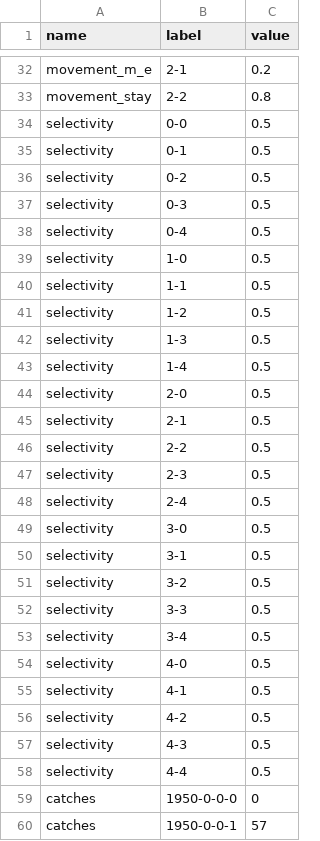
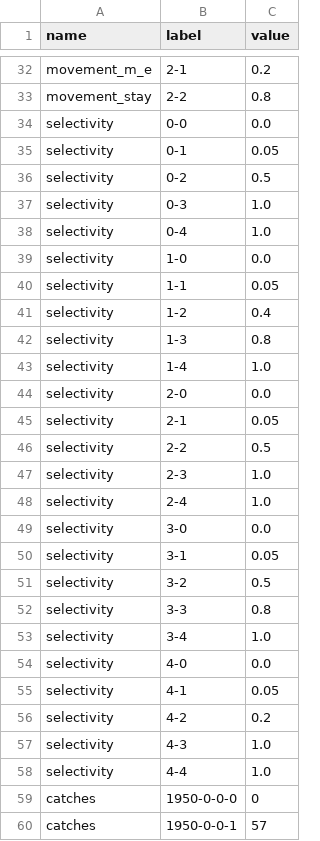
Before and after one commit to iotcwpm/SKJ, a TSV file: parameters.tsv, drawn as a sheet; only a part is shown, gaps mark what is left out; the diff covers the shown part only.

```diff
--- a/parameters.tsv
+++ b/parameters.tsv
@@ -33,18 +33,18 @@ movement_m_e	2-1	0.2
 movement_stay	2-2	0.8	
-selectivity	0-0	0.5	
-selectivity	0-1	0.5	
+selectivity	0-0	0.0	
+selectivity	0-1	0.05	
 selectivity	0-2	0.5	
-selectivity	0-3	0.5	
-selectivity	0-4	0.5	
-selectivity	1-0	0.5	
-selectivity	1-1	0.5	
-selectivity	1-2	0.5	
-selectivity	1-3	0.5	
-selectivity	1-4	0.5	
-selectivity	2-0	0.5	
-selectivity	2-1	0.5	
+selectivity	0-3	1.0	
+selectivity	0-4	1.0	
+selectivity	1-0	0.0	
+selectivity	1-1	0.05	
+selectivity	1-2	0.4	
+selectivity	1-3	0.8	
+selectivity	1-4	1.0	
+selectivity	2-0	0.0	
+selectivity	2-1	0.05	
 selectivity	2-2	0.5	
-selectivity	2-3	0.5	
-selectivity	2-4	0.5	
-selectivity	3-0	0.5	
-selectivity	3-1	0.5	
+selectivity	2-3	1.0	
+selectivity	2-4	1.0	
+selectivity	3-0	0.0	
+selectivity	3-1	0.05	
@@ -52,8 +52,8 @@ selectivity	3-2	0.5
-selectivity	3-3	0.5	
-selectivity	3-4	0.5	
-selectivity	4-0	0.5	
-selectivity	4-1	0.5	
-selectivity	4-2	0.5	
-selectivity	4-3	0.5	
-selectivity	4-4	0.5	
+selectivity	3-3	0.8	
+selectivity	3-4	1.0	
+selectivity	4-0	0.0	
+selectivity	4-1	0.05	
+selectivity	4-2	0.2
+selectivity	4-3	1.0	
+selectivity	4-4	1.0	
 catches	1950-0-0-0	0	
```
Also changed, not shown: 6 edited cells elsewhere in this file, 1 other file.
